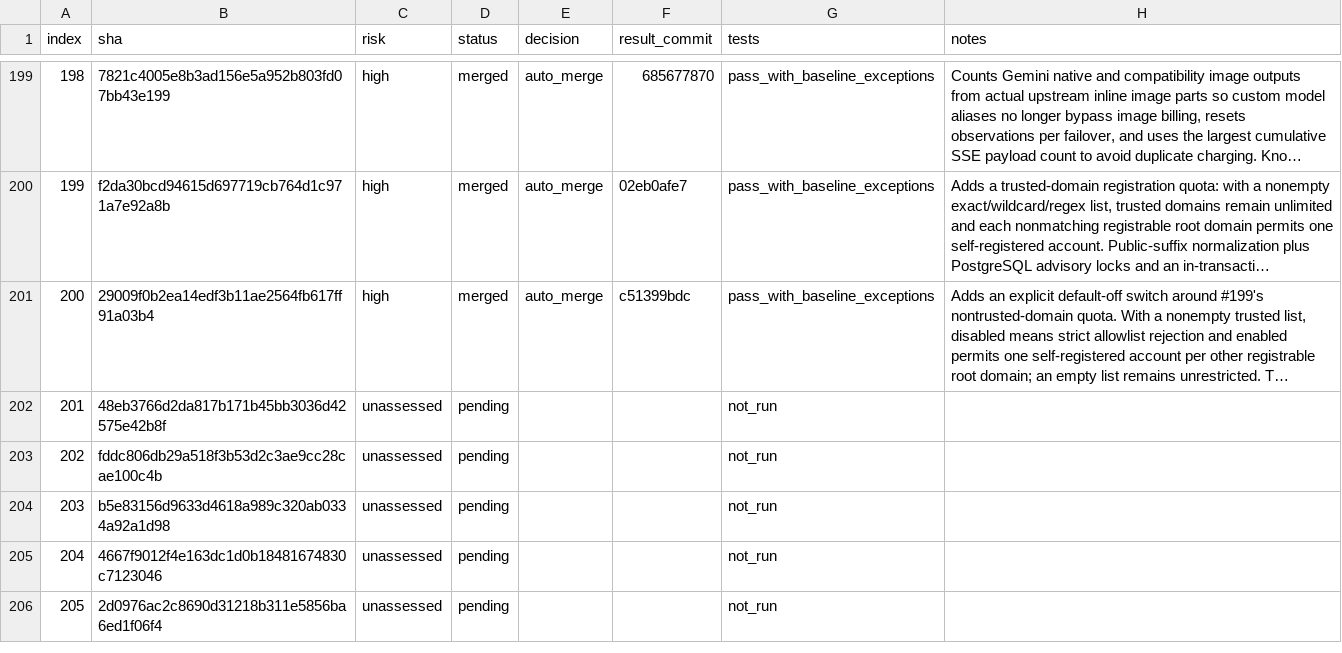
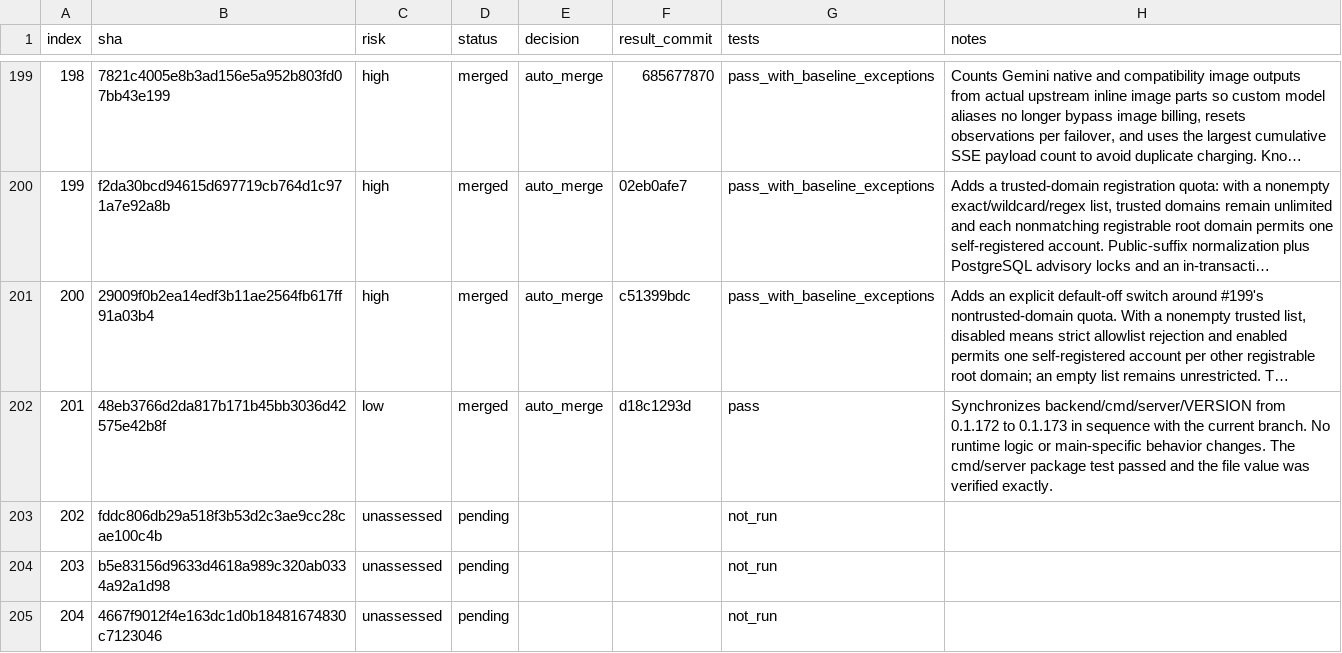
Before and after one commit to walaqi/sub2api, a TSV file: merge-state/sync-2-merge-v3/state.tsv, drawn as a sheet; only a part is shown, gaps mark what is left out; the shorter side is filled out with more unchanged rows; long unchanged cells end in …; the diff names each change by its address in the sheet, - before the commit and + after, or states it on an @@ line.

Commit message:
chore(merge): record sync item 201

```diff
--- a/merge-state/sync-2-merge-v3/state.tsv
+++ b/merge-state/sync-2-merge-v3/state.tsv
-C202 (risk): unassessed
+C202 (risk): low
-D202 (status): pending
+D202 (status): merged
-E202 (decision): (empty)
+E202 (decision): auto_merge
-F202 (result_commit): (empty)
+F202 (result_commit): d18c1293d
-G202 (tests): not_run
+G202 (tests): pass
-H202 (notes): (empty)
+H202 (notes): Synchronizes backend/cmd/server/VERSION from 0.1.172 to 0.1.173 in sequence with the current branch. No runtime logic or main-specific behavior changes. The cmd/server package test passed and the file value was verified exactly.
```
Also changed, not shown: 1 other file.
